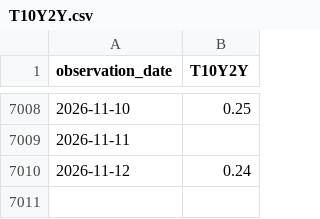
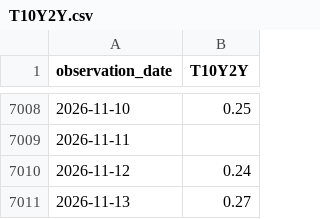
Before and after one commit to eseok0517/eseok0517.github.io, a CSV file: data/raw/T10Y2Y.csv, drawn as a sheet; only a part is shown, gaps mark what is left out; the diff names each change by its address in the sheet, - before the commit and + after, or states it on an @@ line.

```diff
--- a/data/raw/T10Y2Y.csv
+++ b/data/raw/T10Y2Y.csv
+row 7011: 2026-11-13 | 0.27
```
Also changed, not shown: data/backtest_obs.csv, data/raw/BAMLH0A0HYM2.csv, 6 other files.
